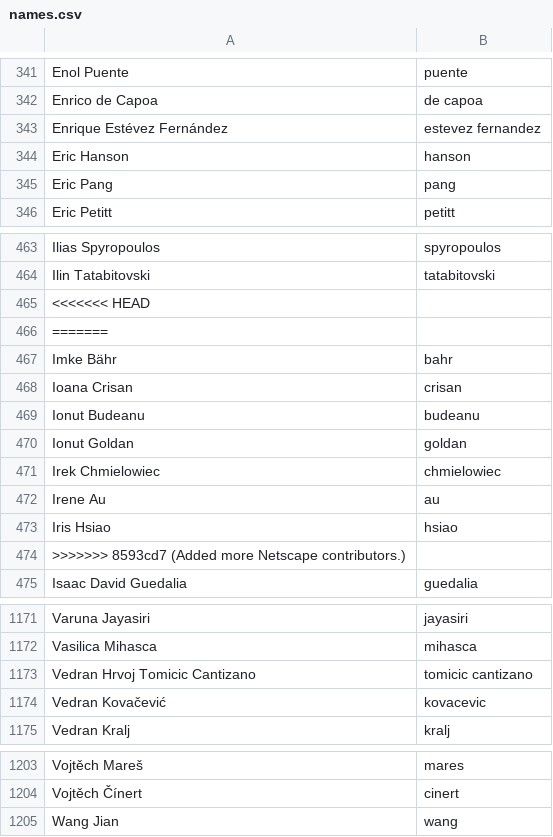
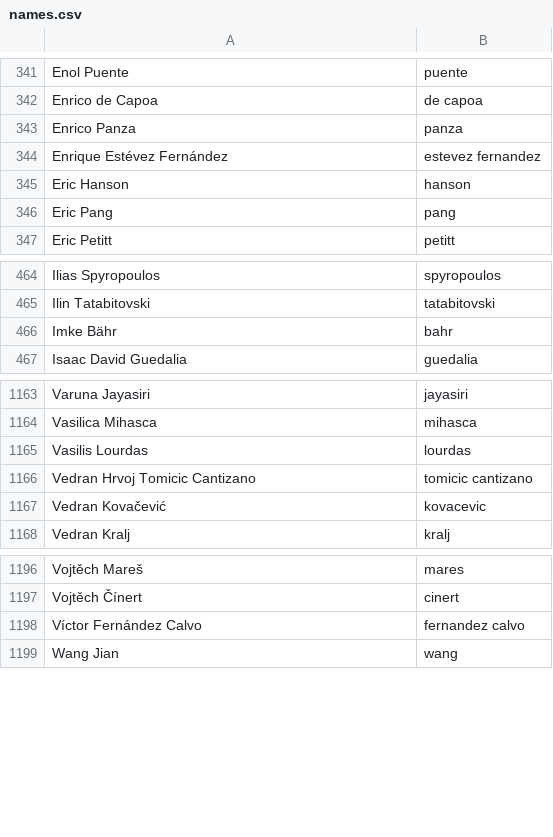
Before and after one commit to twse/random-stuff, a CSV file: names.csv, drawn as a sheet; only a part is shown, gaps mark what is left out.

Commit message:
Added two translators.

```diff
--- a/names.csv
+++ b/names.csv
@@ -342,2 +342,3 @@ Enol Puente,puente
 Enrico de Capoa,de capoa
+Enrico Panza,panza
 Enrique Estévez Fernández,estevez fernandez
@@ -464,12 +465,3 @@ Ilias Spyropoulos,spyropoulos
 Ilin Tatabitovski,tatabitovski
-<<<<<<< HEAD
-=======
 Imke Bähr,bahr
-Ioana Crisan,crisan
-Ionut Budeanu,budeanu
-Ionut Goldan,goldan
-Irek Chmielowiec,chmielowiec
-Irene Au,au
-Iris Hsiao,hsiao
->>>>>>> 8593cd7 (Added more Netscape contributors.)
 Isaac David Guedalia,guedalia
@@ -1172,2 +1164,3 @@ Varuna Jayasiri,jayasiri
 Vasilica Mihasca,mihasca
+Vasilis Lourdas,lourdas
 Vedran Hrvoj Tomicic Cantizano,tomicic cantizano
@@ -1204,2 +1197,3 @@ Vojtěch Mareš,mares
 Vojtěch Čínert,cinert
+Víctor Fernández Calvo,fernandez calvo
 Wang Jian,wang
```
